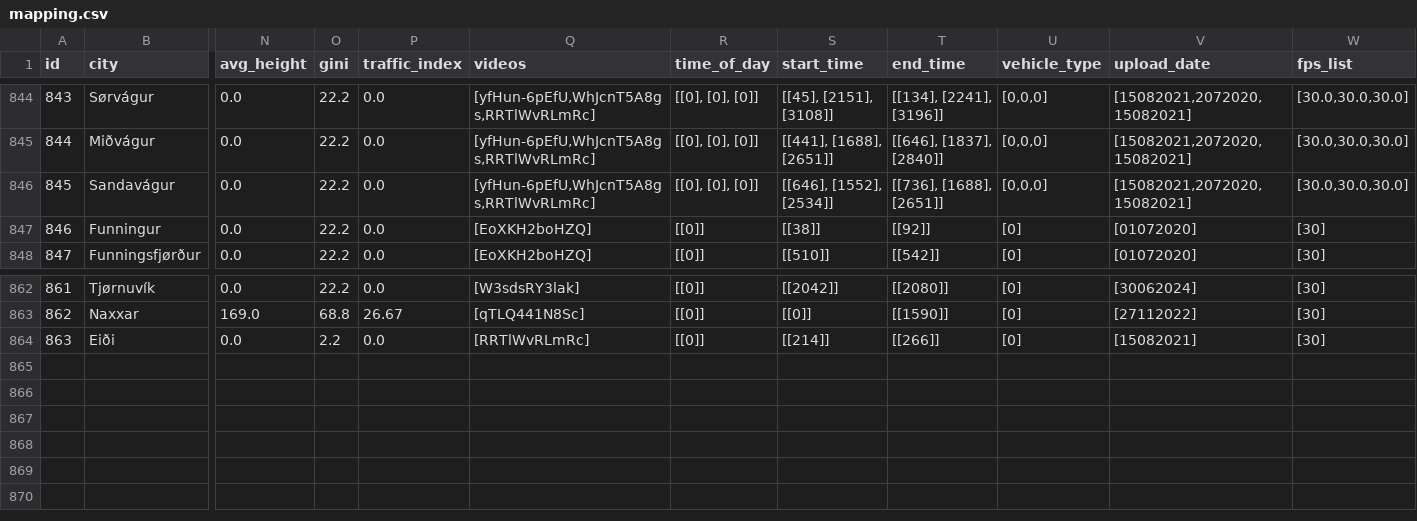
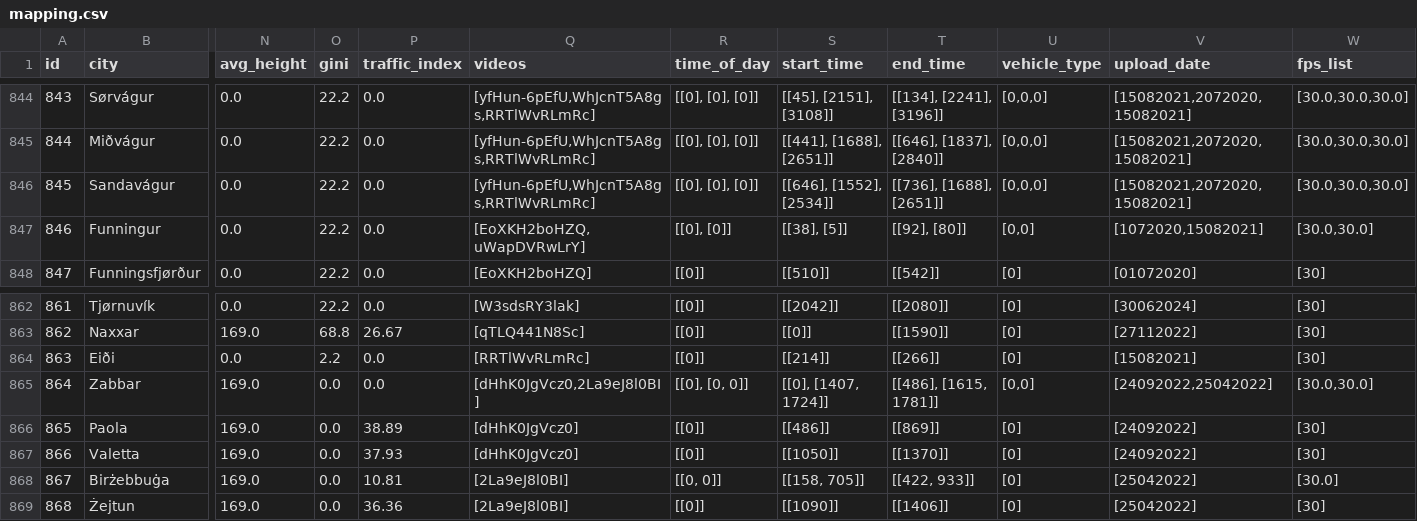
Before and after one commit to Shaadalam9/pedestrians-in-youtube, a CSV file: mapping.csv, drawn as a sheet; only a part is shown, gaps mark what is left out; rows hold the shown columns only; the diff names each change by its address in the sheet, - before the commit and + after, or states it on an @@ line.

Commit message:
Update mapping.csv

```diff
--- a/mapping.csv
+++ b/mapping.csv
-Q847 (videos): [EoXKH2boHZQ]
+Q847 (videos): [EoXKH2boHZQ,uWapDVRwLrY]
-R847 (time_of_day): [[0]]
+R847 (time_of_day): [[0], [0]]
-S847 (start_time): [[38]]
+S847 (start_time): [[38], [5]]
-T847 (end_time): [[92]]
+T847 (end_time): [[92], [80]]
-U847 (vehicle_type): [0]
+U847 (vehicle_type): [0,0]
-V847 (upload_date): [01072020]
+V847 (upload_date): [1072020,15082021]
-W847 (fps_list): [30]
+W847 (fps_list): [30.0,30.0]
+row 865: 864 | Zabbar | 169.0 | 0.0 | 0.0 | [dHhK0JgVcz0,2La9eJ8l0BI] | [[0], [0, 0]] | [[0], [1407, 1724]] | [[486], [1615, 1781]] | [0,0] | [24092022,25042022] | [30.0,30.0]
+row 866: 865 | Paola | 169.0 | 0.0 | 38.89 | [dHhK0JgVcz0] | [[0]] | [[486]] | [[869]] | [0] | [24092022] | [30]
+row 867: 866 | Valetta | 169.0 | 0.0 | 37.93 | [dHhK0JgVcz0] | [[0]] | [[1050]] | [[1370]] | [0] | [24092022] | [30]
+row 868: 867 | Birżebbuġa | 169.0 | 0.0 | 10.81 | [2La9eJ8l0BI] | [[0, 0]] | [[158, 705]] | [[422, 933]] | [0] | [25042022] | [30.0]
+row 869: 868 | Żejtun | 169.0 | 0.0 | 36.36 | [2La9eJ8l0BI] | [[0]] | [[1090]] | [[1406]] | [0] | [25042022] | [30]
```
